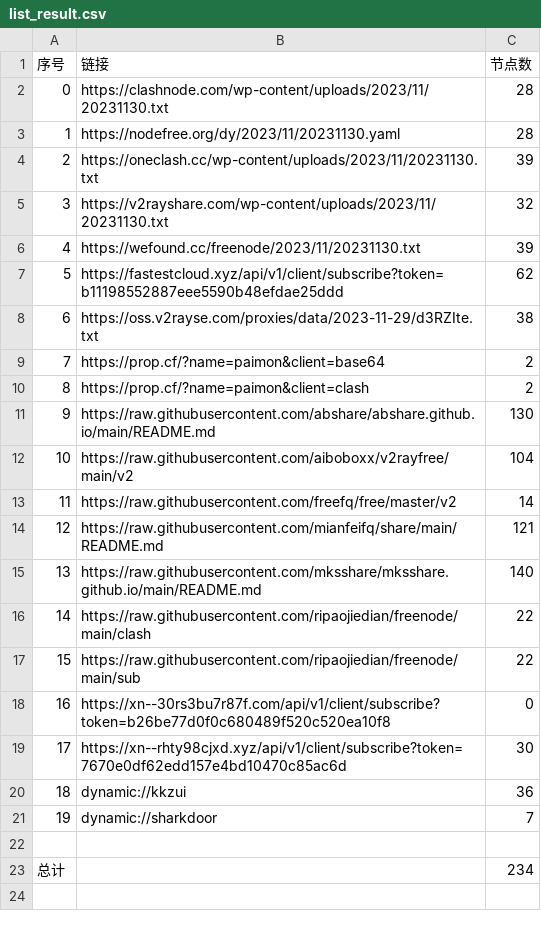
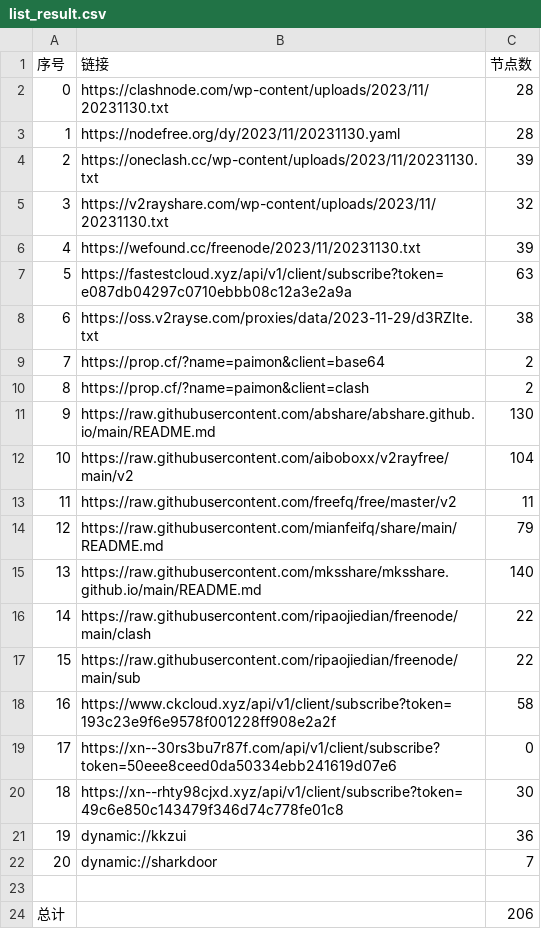
Before and after one commit to WTNLXTBL/Node-Fetch, a CSV file: list_result.csv, drawn as a sheet; removed rows and columns are numbered as before the commit, all else as after; the diff names each change by its address in the sheet, - before the commit and + after, or states it on an @@ line.

```diff
--- a/list_result.csv
+++ b/list_result.csv
-row 7: 5 | https://fastestcloud.xyz/api/v1/client/subscribe?token=b11198552887eee5590b48efdae25ddd | 62
+row 7: 5 | https://fastestcloud.xyz/api/v1/client/subscribe?token=e087db04297c0710ebbb08c12a3e2a9a | 63
-C13 (节点数): 14
+C13 (节点数): 11
-C14 (节点数): 121
+C14 (节点数): 79
+row 18: 16 | https://www.ckcloud.xyz/api/v1/client/subscribe?token=193c23e9f6e9578f001228ff908e2a2f | 58
@@ column A (序号) renumbered between rows 19 and 22 @@
-B19 (链接): https://xn--30rs3bu7r87f.com/api/v1/client/subscribe?token=b26be77d0f0c680489f520c520ea10f8
+B19 (链接): https://xn--30rs3bu7r87f.com/api/v1/client/subscribe?token=50eee8ceed0da50334ebb241619d07e6
-B20 (链接): https://xn--rhty98cjxd.xyz/api/v1/client/subscribe?token=7670e0df62edd157e4bd10470c85ac6d
+B20 (链接): https://xn--rhty98cjxd.xyz/api/v1/client/subscribe?token=49c6e850c143479f346d74c778fe01c8
-C24 (节点数): 234
+C24 (节点数): 206
```
Also changed, not shown: 13 other files.
